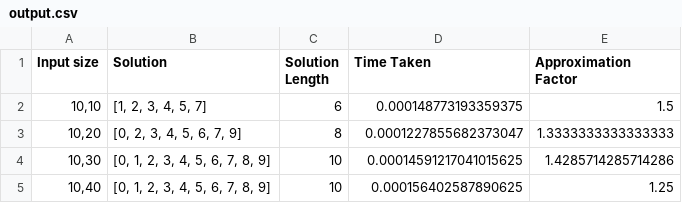
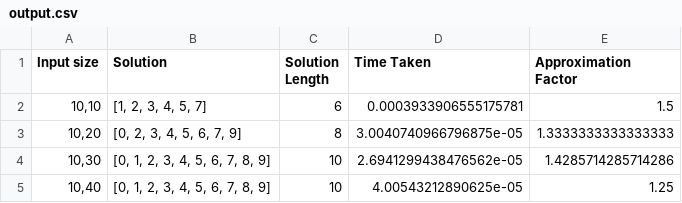
Before and after one commit to Ankitchawla3123/beyond-poly, a CSV file: vertexcoverapproximation/output.csv, drawn as a sheet.

```diff
--- a/vertexcoverapproximation/output.csv
+++ b/vertexcoverapproximation/output.csv
@@ -1,5 +1,5 @@
 Input size,Solution,Solution Length,Time Taken,Approximation Factor
-"10,10","[1, 2, 3, 4, 5, 7]",6,0.000148773193359375,1.5
-"10,20","[0, 2, 3, 4, 5, 6, 7, 9]",8,0.0001227855682373047,1.3333333333333333
-"10,30","[0, 1, 2, 3, 4, 5, 6, 7, 8, 9]",10,0.00014591217041015625,1.4285714285714286
-"10,40","[0, 1, 2, 3, 4, 5, 6, 7, 8, 9]",10,0.000156402587890625,1.25
+"10,10","[1, 2, 3, 4, 5, 7]",6,0.0003933906555175781,1.5
+"10,20","[0, 2, 3, 4, 5, 6, 7, 9]",8,3.0040740966796875e-05,1.3333333333333333
+"10,30","[0, 1, 2, 3, 4, 5, 6, 7, 8, 9]",10,2.6941299438476562e-05,1.4285714285714286
+"10,40","[0, 1, 2, 3, 4, 5, 6, 7, 8, 9]",10,4.00543212890625e-05,1.25
```
Also changed, not shown: 5 other files.
